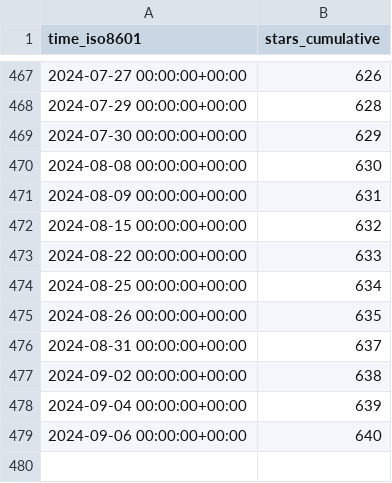
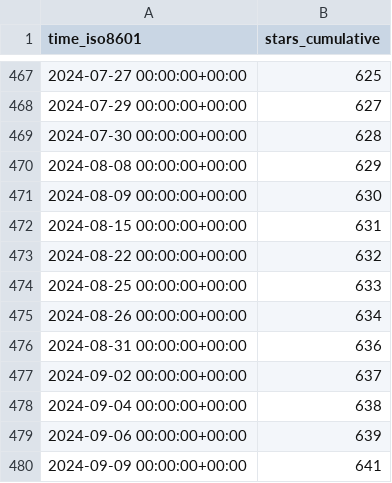
Before and after one commit to TouK/nussknacker-repo-stats, a CSV file: touk/nussknacker/ghrs-data/stargazers.csv, drawn as a sheet; only a part is shown, gaps mark what is left out; the diff covers the shown part only.

```diff
--- a/touk/nussknacker/ghrs-data/stargazers.csv
+++ b/touk/nussknacker/ghrs-data/stargazers.csv
@@ -467,13 +467,14 @@ time_iso8601,stars_cumulative
-2024-07-27 00:00:00+00:00,626
-2024-07-29 00:00:00+00:00,628
-2024-07-30 00:00:00+00:00,629
-2024-08-08 00:00:00+00:00,630
-2024-08-09 00:00:00+00:00,631
-2024-08-15 00:00:00+00:00,632
-2024-08-22 00:00:00+00:00,633
-2024-08-25 00:00:00+00:00,634
-2024-08-26 00:00:00+00:00,635
-2024-08-31 00:00:00+00:00,637
-2024-09-02 00:00:00+00:00,638
-2024-09-04 00:00:00+00:00,639
-2024-09-06 00:00:00+00:00,640
+2024-07-27 00:00:00+00:00,625
+2024-07-29 00:00:00+00:00,627
+2024-07-30 00:00:00+00:00,628
+2024-08-08 00:00:00+00:00,629
+2024-08-09 00:00:00+00:00,630
+2024-08-15 00:00:00+00:00,631
+2024-08-22 00:00:00+00:00,632
+2024-08-25 00:00:00+00:00,633
+2024-08-26 00:00:00+00:00,634
+2024-08-31 00:00:00+00:00,636
+2024-09-02 00:00:00+00:00,637
+2024-09-04 00:00:00+00:00,638
+2024-09-06 00:00:00+00:00,639
+2024-09-09 00:00:00+00:00,641
```
Also changed, not shown: 27 edited cells elsewhere in this file.
